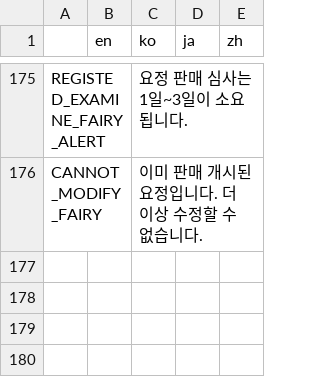
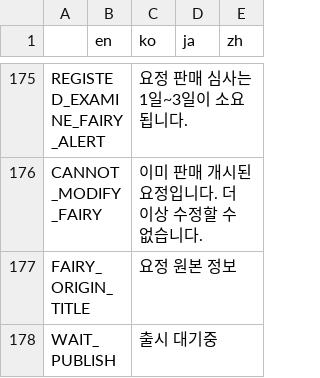
Before and after one commit to Hanul/EtherFairy, a CSV file: EtherFairy/R/text.csv, drawn as a sheet; only a part is shown, gaps mark what is left out.

```diff
--- a/EtherFairy/R/text.csv
+++ b/EtherFairy/R/text.csv
@@ -176 +176,3 @@ REGISTED_EXAMINE_FAIRY_ALERT,,요정 판매 심사는 1일~3일이 소요됩니
 CANNOT_MODIFY_FAIRY,,이미 판매 개시된 요정입니다. 더 이상 수정할 수 없습니다.,,,,,,,,,,,,,,,,,
+FAIRY_ORIGIN_TITLE,,요정 원본 정보,,,,,,,,,,,,,,,,,
+WAIT_PUBLISH,,출시 대기중,,,,,,,,,,,,,,,,,
```
Also changed, not shown: __PACK/EtherFairy/R/text.csv, 17 other files.
